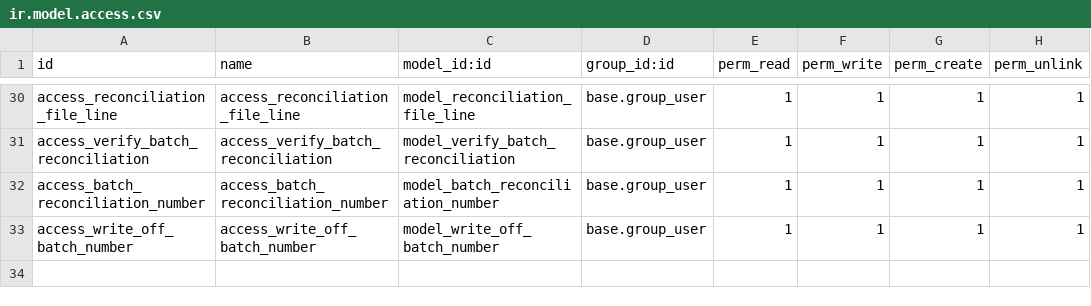
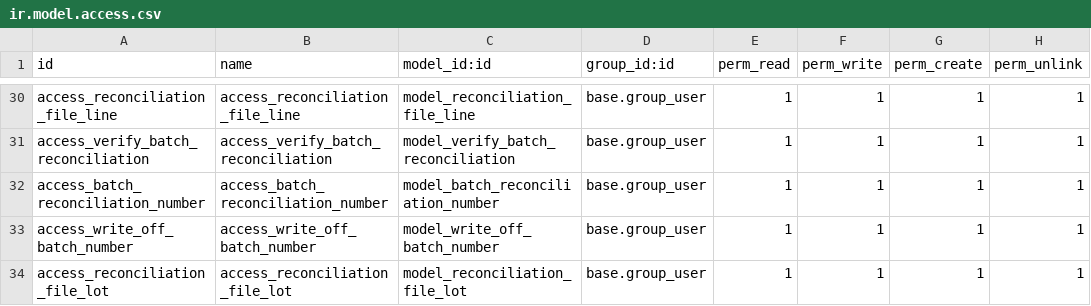
Before and after one commit to g6982/aop, a CSV file: aop_sale/security/ir.model.access.csv, drawn as a sheet; only a part is shown, gaps mark what is left out; the diff names each change by its address in the sheet, - before the commit and + after, or states it on an @@ line.

```diff
--- a/aop_sale/security/ir.model.access.csv
+++ b/aop_sale/security/ir.model.access.csv
+row 34: access_reconciliation_file_lot | access_reconciliation_file_lot | model_reconciliation_file_lot | base.group_user | 1 | 1 | 1 | 1
```
Also changed, not shown: 3 other files.
